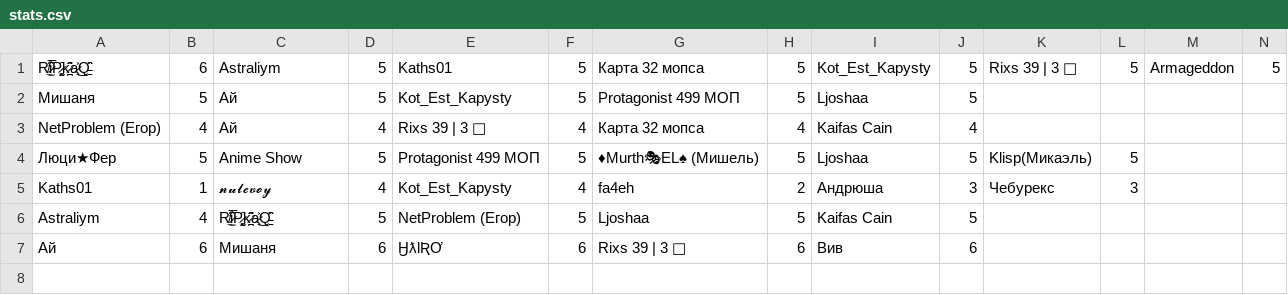
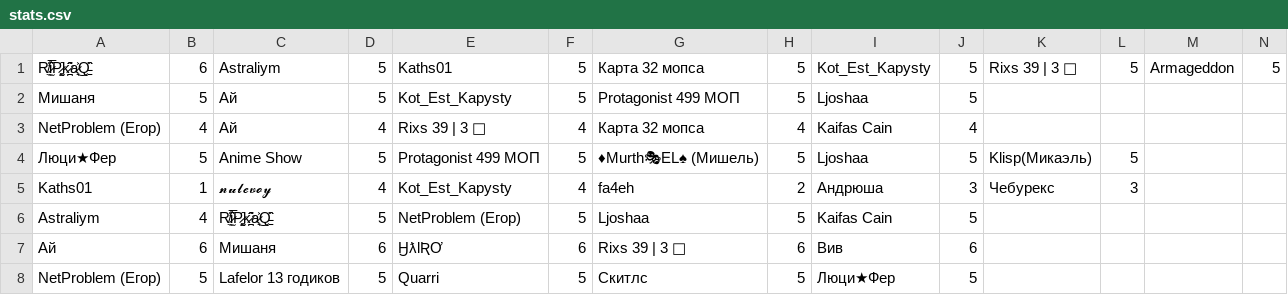
Before and after one commit to zzzRobottzzz/dnd-stats, a CSV file: stats.csv, drawn as a sheet; the diff names each change by its address in the sheet, - before the commit and + after, or states it on an @@ line.

Commit message:
Update statistics

```diff
--- a/stats.csv
+++ b/stats.csv
+row 8: NetProblem (Егор) | 5 | Lafelor 13 годиков | 5 | Quarri | 5 | Скитлс | 5 | Люци★Фер | 5
```
